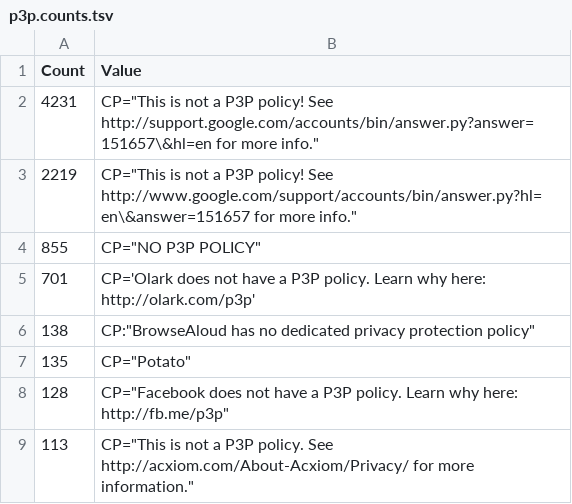
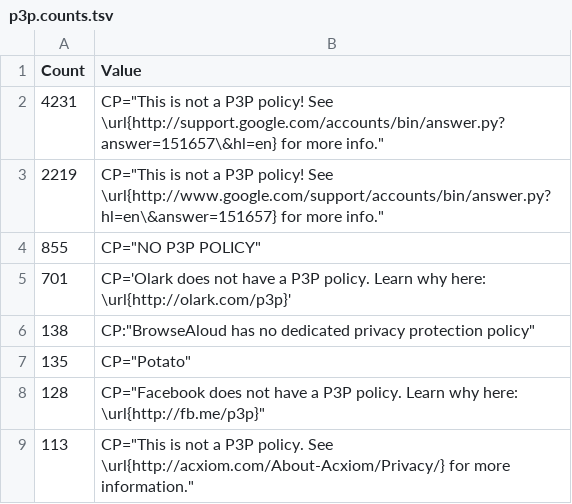
Before and after one commit to joelpurra/more-tracked-paper, a TSV file: report/p3p.counts.tsv, drawn as a sheet.

```diff
--- a/report/p3p.counts.tsv
+++ b/report/p3p.counts.tsv
@@ -1,9 +1,9 @@
 Count	Value
-4231	CP="This is not a P3P policy! See http://support.google.com/accounts/bin/answer.py?answer=151657\&hl=en for more info."
-2219	CP="This is not a P3P policy! See http://www.google.com/support/accounts/bin/answer.py?hl=en\&answer=151657 for more info."
+4231	CP="This is not a P3P policy! See \url{http://support.google.com/accounts/bin/answer.py?answer=151657\&hl=en} for more info."
+2219	CP="This is not a P3P policy! See \url{http://www.google.com/support/accounts/bin/answer.py?hl=en\&answer=151657} for more info."
 855	CP="NO P3P POLICY"
-701	CP='Olark does not have a P3P policy. Learn why here: http://olark.com/p3p'
+701	CP='Olark does not have a P3P policy. Learn why here: \url{http://olark.com/p3p}'
 138	CP:"BrowseAloud has no dedicated privacy protection policy"
 135	CP="Potato"
-128	CP="Facebook does not have a P3P policy. Learn why here: http://fb.me/p3p"
-113	CP="This is not a P3P policy. See http://acxiom.com/About-Acxiom/Privacy/ for more information."
+128	CP="Facebook does not have a P3P policy. Learn why here: \url{http://fb.me/p3p}"
+113	CP="This is not a P3P policy. See \url{http://acxiom.com/About-Acxiom/Privacy/} for more information."
```
Also changed, not shown: 2 other files.
